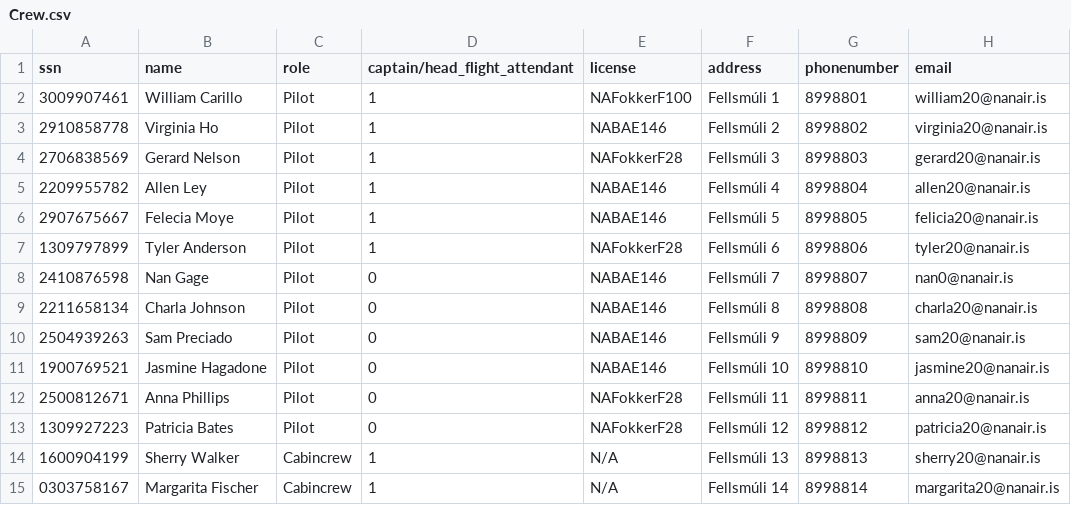
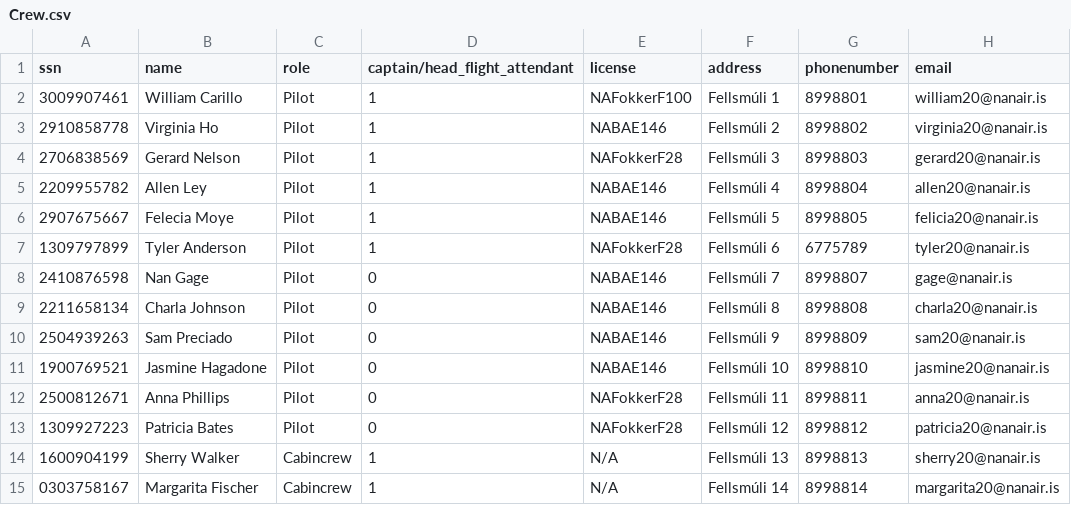
Before and after one commit to helenaj18/Dagb-k, a CSV file: NaNair/UPDATEDSTUDENTDATA/Crew.csv, drawn as a sheet; only a part is shown.

```diff
--- a/NaNair/UPDATEDSTUDENTDATA/Crew.csv
+++ b/NaNair/UPDATEDSTUDENTDATA/Crew.csv
@@ -6,4 +6,4 @@ ssn,name,role,captain/head_flight_attendant,license,address,phonenumber,email
 2907675667,Felecia Moye,Pilot,1,NABAE146,Fellsmúli 5,8998805,felicia20@nanair.is
-1309797899,Tyler Anderson,Pilot,1,NAFokkerF28,Fellsmúli 6,8998806,tyler20@nanair.is
-2410876598,Nan Gage,Pilot,0,NABAE146,Fellsmúli 7,8998807,nan0@nanair.is
+1309797899,Tyler Anderson,Pilot,1,NAFokkerF28,Fellsmúli 6,6775789,tyler20@nanair.is
+2410876598,Nan Gage,Pilot,0,NABAE146,Fellsmúli 7,8998807,gage@nanair.is
 2211658134,Charla Johnson,Pilot,0,NABAE146,Fellsmúli 8,8998808,charla20@nanair.is
```
Also changed, not shown: 3 other files.
